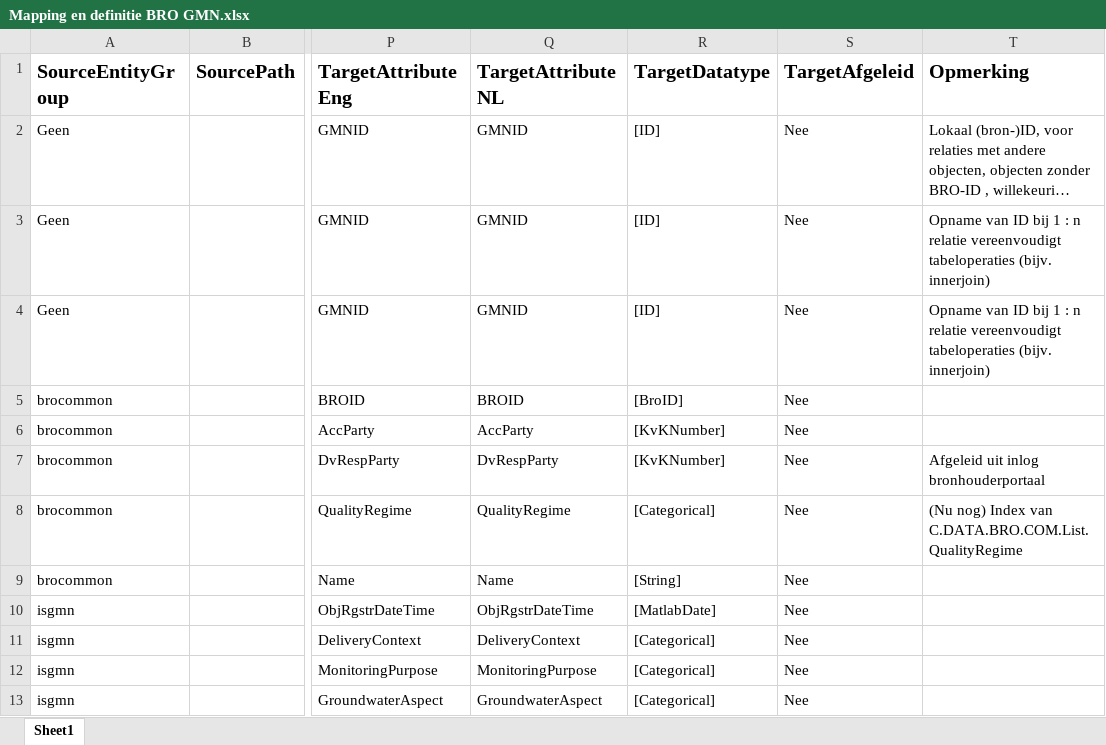
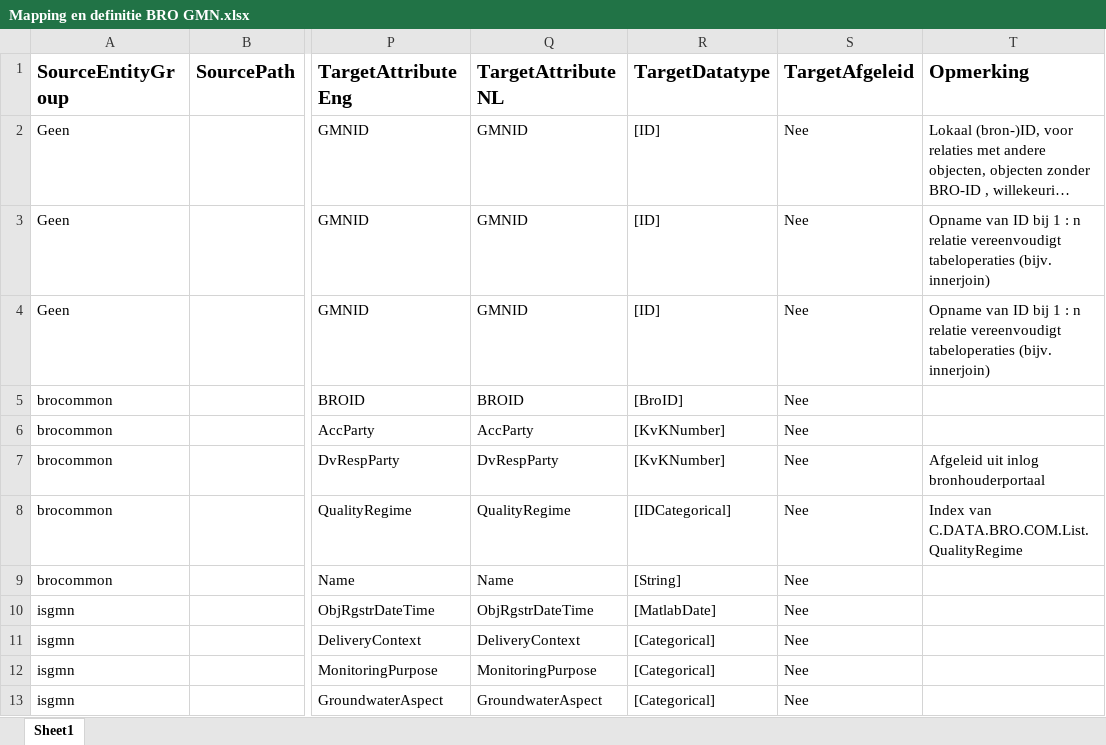
Before and after one commit to QC-Protocol/BronDatamodel, an Excel workbook: BROMappings/Mapping en definitie BRO GMN.xlsx, sheet Sheet1, drawn as a sheet; only a part is shown, gaps mark what is left out; long unchanged cells end in …; values as stored, in another font and other column widths than the file's, no borders; the diff names each change by its address in the sheet, - before the commit and + after, or states it on an @@ line.

```diff
--- a/BROMappings/Mapping en definitie BRO GMN.xlsx (sheet Sheet1)
+++ b/BROMappings/Mapping en definitie BRO GMN.xlsx (sheet Sheet1)
-R8 (TargetDatatype): [Categorical]
+R8 (TargetDatatype): [IDCategorical]
-T8 (Opmerking): (Nu nog) Index van…
+T8 (Opmerking): Index van…
```
Also changed, not shown: BROMappings/Mapping en definitie BRO GLD.xlsx, BROMappings/Mapping en definitie BRO GMW.xlsx.
